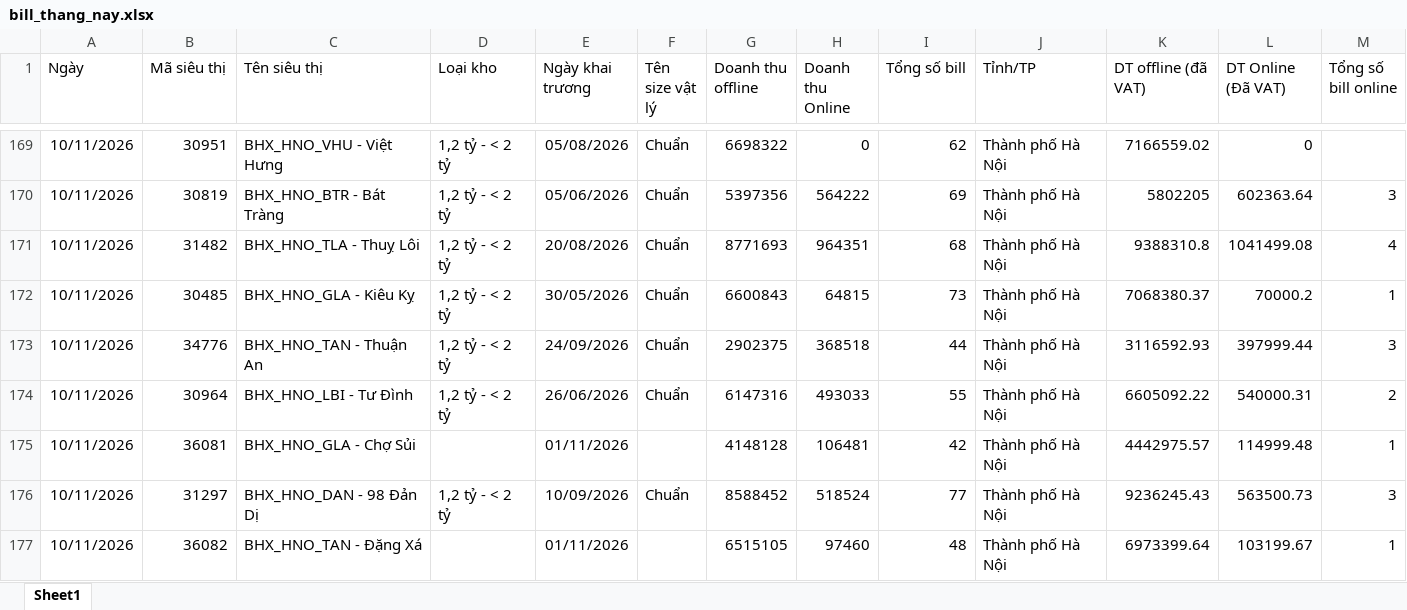
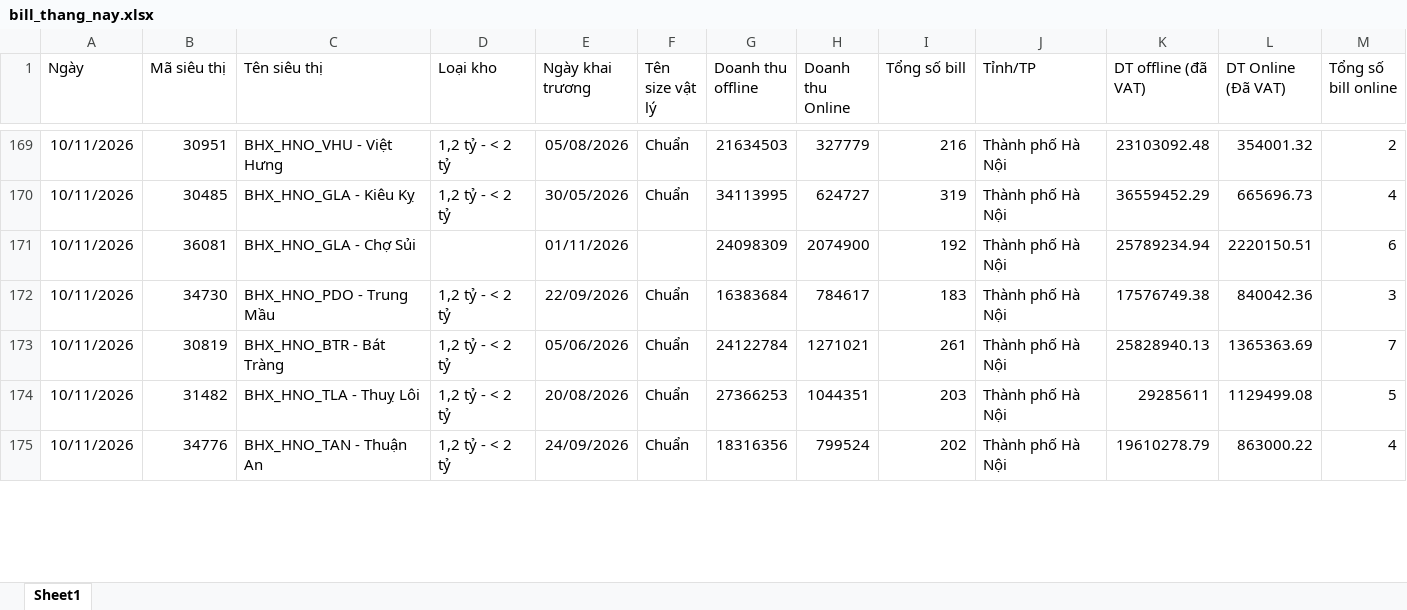
Before and after one commit to phanthiminhphuongctbp-ship-it/bc-vh-kv-thuyvy-98897, an Excel workbook: data/bill_thang_nay.xlsx, sheet Sheet1, drawn as a sheet; only a part is shown, gaps mark what is left out; values as stored, in another font and other column widths than the file's, no borders; removed rows and columns are numbered as before the commit, all else as after; the diff covers the shown part only; the diff names each change by its address in the sheet, - before the commit and + after, or states it on an @@ line.

```diff
--- a/data/bill_thang_nay.xlsx (sheet Sheet1)
+++ b/data/bill_thang_nay.xlsx (sheet Sheet1)
-G169 (Doanh thu offline): 6698322
+G169 (Doanh thu offline): 21634503
-H169 (Doanh thu Online): 0
+H169 (Doanh thu Online): 327779
-I169 (Tổng số bill): 62
+I169 (Tổng số bill): 216
-K169 (DT offline (đã VAT)): 7166559.02
+K169 (DT offline (đã VAT)): 23103092.48
-L169 (DT Online (Đã VAT)): 0
+L169 (DT Online (Đã VAT)): 354001.32
-M169 (Tổng số bill online): (empty)
+M169 (Tổng số bill online): 2
+row 170: 10/11/2026 | 30485 | BHX_HNO_GLA - Kiêu Kỵ | 1,2 tỷ - < 2 tỷ | 30/05/2026 | Chuẩn | 34113995 | 624727 | 319 | Thành phố Hà Nội | 36559452.29 | 665696.73 | 4
+row 171: 10/11/2026 | 36081 | BHX_HNO_GLA - Chợ Sủi |  | 01/11/2026 |  | 24098309 | 2074900 | 192 | Thành phố Hà Nội | 25789234.94 | 2220150.51 | 6
+row 172: 10/11/2026 | 34730 | BHX_HNO_PDO - Trung Mầu | 1,2 tỷ - < 2 tỷ | 22/09/2026 | Chuẩn | 16383684 | 784617 | 183 | Thành phố Hà Nội | 17576749.38 | 840042.36 | 3
-G173 (Doanh thu offline): 5397356
+G173 (Doanh thu offline): 24122784
-H173 (Doanh thu Online): 564222
+H173 (Doanh thu Online): 1271021
-I173 (Tổng số bill): 69
+I173 (Tổng số bill): 261
-K173 (DT offline (đã VAT)): 5802205
+K173 (DT offline (đã VAT)): 25828940.13
-L173 (DT Online (Đã VAT)): 602363.64
+L173 (DT Online (Đã VAT)): 1365363.69
-M173 (Tổng số bill online): 3
+M173 (Tổng số bill online): 7
-G174 (Doanh thu offline): 8771693
+G174 (Doanh thu offline): 27366253
-H174 (Doanh thu Online): 964351
+H174 (Doanh thu Online): 1044351
-I174 (Tổng số bill): 68
+I174 (Tổng số bill): 203
-K174 (DT offline (đã VAT)): 9388310.8
+K174 (DT offline (đã VAT)): 29285611
-L174 (DT Online (Đã VAT)): 1041499.08
+L174 (DT Online (Đã VAT)): 1129499.08
-M174 (Tổng số bill online): 4
+M174 (Tổng số bill online): 5
-row 172: 10/11/2026 | 30485 | BHX_HNO_GLA - Kiêu Kỵ | 1,2 tỷ - < 2 tỷ | 30/05/2026 | Chuẩn | 6600843 | 64815 | 73 | Thành phố Hà Nội | 7068380.37 | 70000.2 | 1
-G175 (Doanh thu offline): 2902375
+G175 (Doanh thu offline): 18316356
-H175 (Doanh thu Online): 368518
+H175 (Doanh thu Online): 799524
-I175 (Tổng số bill): 44
+I175 (Tổng số bill): 202
-K175 (DT offline (đã VAT)): 3116592.93
+K175 (DT offline (đã VAT)): 19610278.79
-L175 (DT Online (Đã VAT)): 397999.44
+L175 (DT Online (Đã VAT)): 863000.22
-M175 (Tổng số bill online): 3
+M175 (Tổng số bill online): 4
-row 174: 10/11/2026 | 30964 | BHX_HNO_LBI - Tư Đình | 1,2 tỷ - < 2 tỷ | 26/06/2026 | Chuẩn | 6147316 | 493033 | 55 | Thành phố Hà Nội | 6605092.22 | 540000.31 | 2
-row 175: 10/11/2026 | 36081 | BHX_HNO_GLA - Chợ Sủi |  | 01/11/2026 |  | 4148128 | 106481 | 42 | Thành phố Hà Nội | 4442975.57 | 114999.48 | 1
-row 176: 10/11/2026 | 31297 | BHX_HNO_DAN - 98 Đản Dị | 1,2 tỷ - < 2 tỷ | 10/09/2026 | Chuẩn | 8588452 | 518524 | 77 | Thành phố Hà Nội | 9236245.43 | 563500.73 | 3
-row 177: 10/11/2026 | 36082 | BHX_HNO_TAN - Đặng Xá |  | 01/11/2026 |  | 6515105 | 97460 | 48 | Thành phố Hà Nội | 6973399.64 | 103199.67 | 1
```
Also changed, not shown: 4 added rows, 2 removed rows and 47 edited cells elsewhere in this sheet, data/doanhthu_thang_nay.xlsx, data/kiemke.xlsx, 2 other files.
